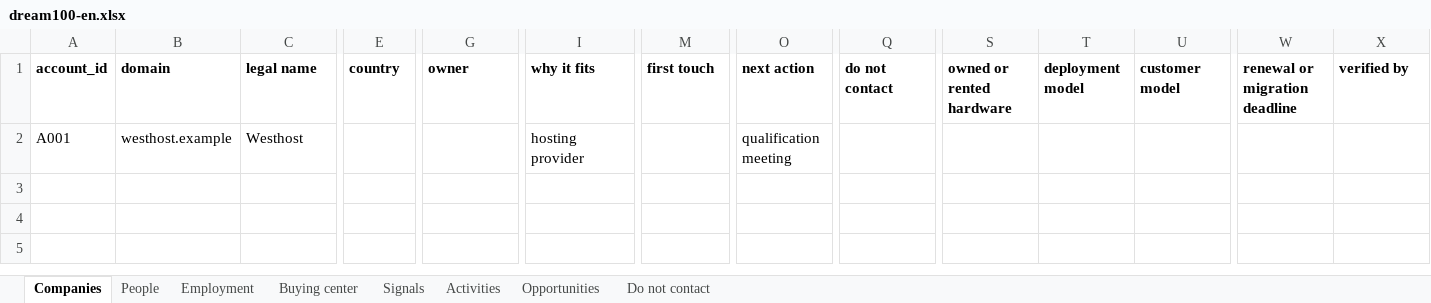
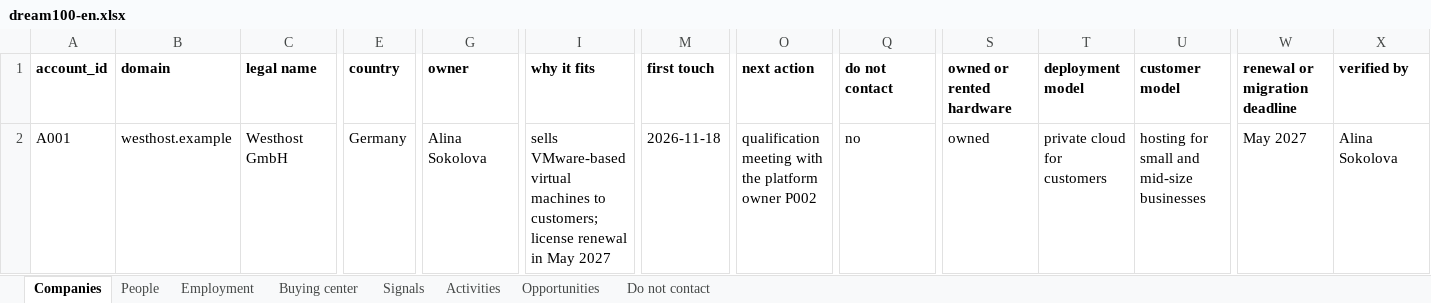
Before and after one commit to damn-academy/devops-trainer, an Excel workbook: web/public/templates/dream100-en.xlsx, sheet Companies, drawn as a sheet; only a part is shown, gaps mark what is left out; values as stored, in another font and other column widths than the file's, no borders; the diff names each change by its address in the sheet, - before the commit and + after, or states it on an @@ line.

```diff
--- a/web/public/templates/dream100-en.xlsx (sheet Companies)
+++ b/web/public/templates/dream100-en.xlsx (sheet Companies)
-C2 (legal name): Westhost
+C2 (legal name): Westhost GmbH
-E2 (country): (empty)
+E2 (country): Germany
-G2 (owner): (empty)
+G2 (owner): Alina Sokolova
-I2 (why it fits): hosting provider
+I2 (why it fits): sells VMware-based virtual machines to customers; license renewal in May 2027
-M2 (first touch): (empty)
+M2 (first touch): 2026-11-18
-O2 (next action): qualification meeting
+O2 (next action): qualification meeting with the platform owner P002
-Q2 (do not contact): (empty)
+Q2 (do not contact): no
-S2 (owned or rented hardware): (empty)
+S2 (owned or rented hardware): owned
-T2 (deployment model): (empty)
+T2 (deployment model): private cloud for customers
-U2 (customer model): (empty)
+U2 (customer model): hosting for small and mid-size businesses
-W2 (renewal or migration deadline): (empty)
+W2 (renewal or migration deadline): May 2027
-X2 (verified by): (empty)
+X2 (verified by): Alina Sokolova
```
Also changed, not shown: sheet Buying center, sheet People, sheet Activities, sheet Signals, sheet Employment, sheet Do not contact, 1 more sheet, web/public/templates/dream100.xlsx, web/public/templates/event-map-en.xlsx, 7 other files.
